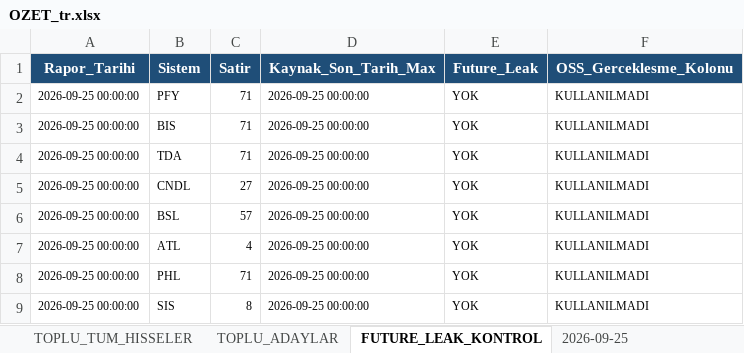
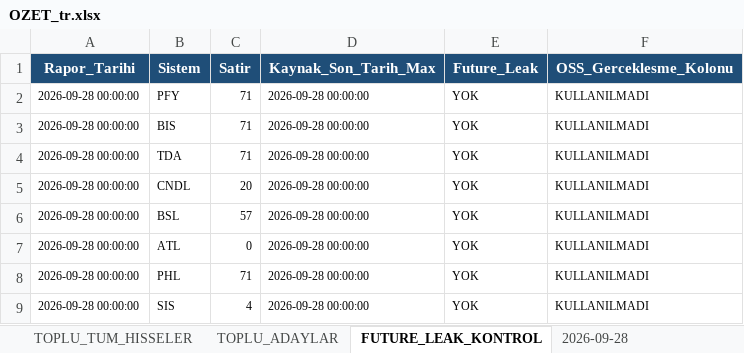
Before and after one commit to serkanche/portfoy, an Excel workbook: OZET_tr.xlsx, sheet FUTURE_LEAK_KONTROL, drawn as a sheet; values as stored, in another font and other column widths than the file's, no borders; the diff names each change by its address in the sheet, - before the commit and + after, or states it on an @@ line.

```diff
--- a/OZET_tr.xlsx (sheet FUTURE_LEAK_KONTROL)
+++ b/OZET_tr.xlsx (sheet FUTURE_LEAK_KONTROL)
-sheet tab: 2026-09-25
+sheet tab: 2026-09-28
-A2:A9 (Rapor_Tarihi): 2026-09-25 00:00:00
+A2:A9 (Rapor_Tarihi): 2026-09-28 00:00:00
-D2:D9 (Kaynak_Son_Tarih_Max): 2026-09-25 00:00:00
+D2:D9 (Kaynak_Son_Tarih_Max): 2026-09-28 00:00:00
-C5 (Satir): 27
+C5 (Satir): 20
-C7 (Satir): 4
+C7 (Satir): 0
-C9 (Satir): 8
+C9 (Satir): 4
```
Also changed, not shown: sheet 2026-09-28, sheet TOPLU_TUM_HISSELER, sheet TOPLU_ADAYLAR.
